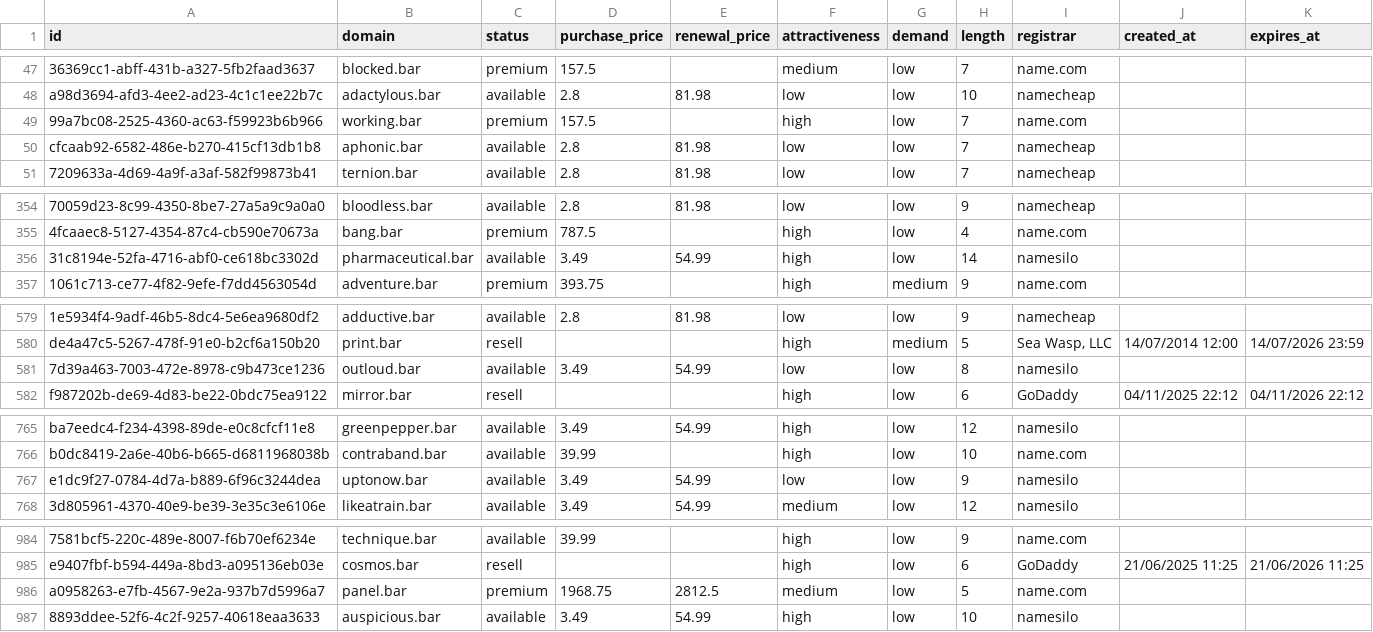
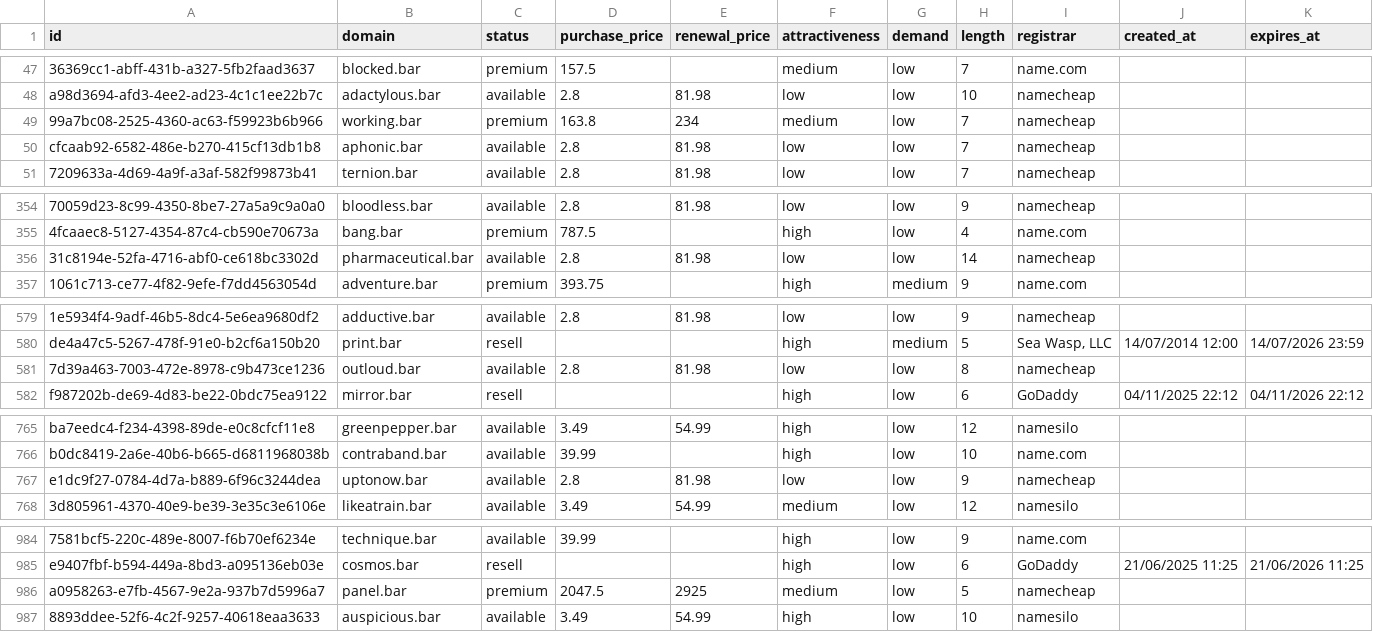
Before and after one commit to UniqueDomains/bar-oneword-domains, a CSV file: bar.csv, drawn as a sheet; only a part is shown, gaps mark what is left out; the diff covers the shown part only; the diff names each change by its address in the sheet, - before the commit and + after, or states it on an @@ line.

Commit message:
Domains update

```diff
--- a/bar.csv
+++ b/bar.csv
-D49 (purchase_price): 157.5
+D49 (purchase_price): 163.8
-E49 (renewal_price): (empty)
+E49 (renewal_price): 234
-F49 (attractiveness): high
+F49 (attractiveness): medium
-I49 (registrar): name.com
+I49 (registrar): namecheap
-D356 (purchase_price): 3.49
+D356 (purchase_price): 2.8
-E356 (renewal_price): 54.99
+E356 (renewal_price): 81.98
-F356 (attractiveness): high
+F356 (attractiveness): low
-I356 (registrar): namesilo
+I356 (registrar): namecheap
-D581 (purchase_price): 3.49
+D581 (purchase_price): 2.8
-E581 (renewal_price): 54.99
+E581 (renewal_price): 81.98
-I581 (registrar): namesilo
+I581 (registrar): namecheap
-D767 (purchase_price): 3.49
+D767 (purchase_price): 2.8
-E767 (renewal_price): 54.99
+E767 (renewal_price): 81.98
-I767 (registrar): namesilo
+I767 (registrar): namecheap
-D986 (purchase_price): 1968.75
+D986 (purchase_price): 2047.5
-E986 (renewal_price): 2812.5
+E986 (renewal_price): 2925
-I986 (registrar): name.com
+I986 (registrar): namecheap
```
Also changed, not shown: 2 edited cells elsewhere in this file, 4 other files.
